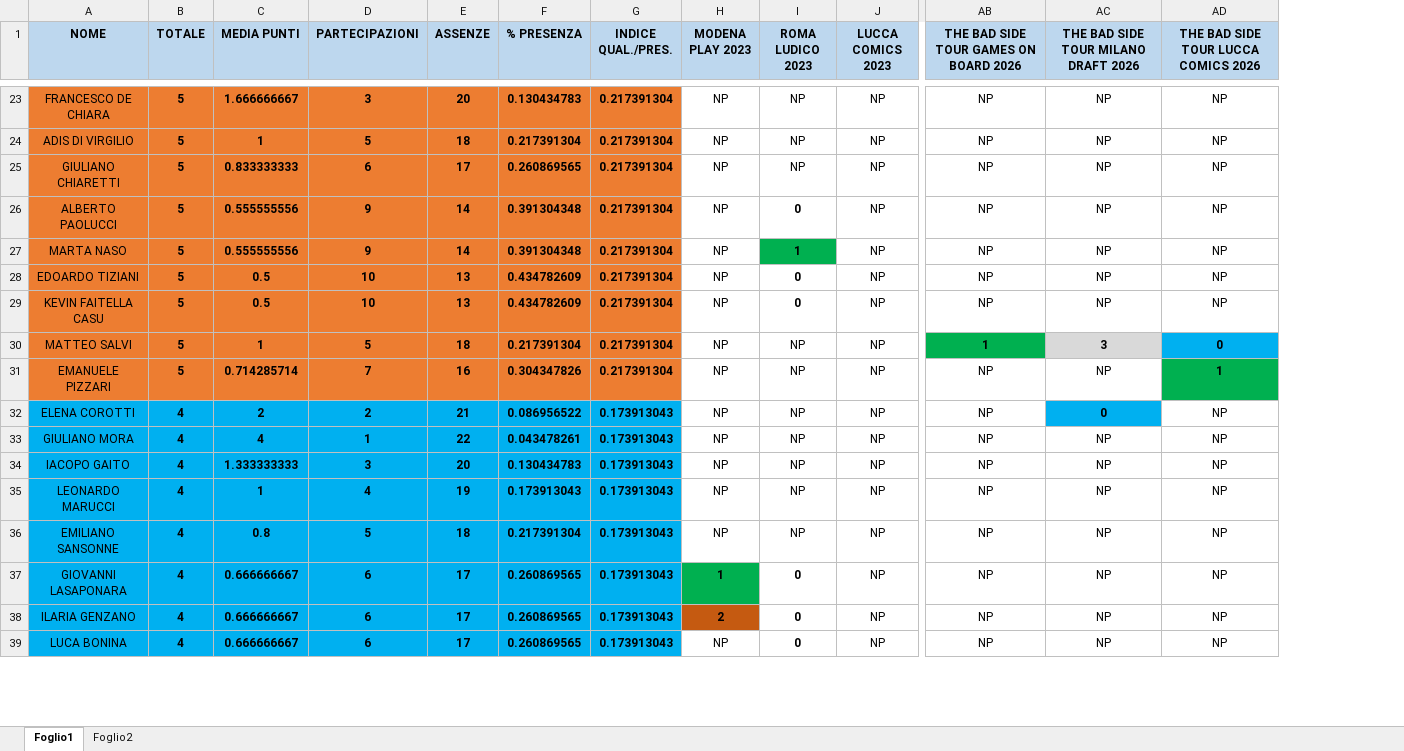
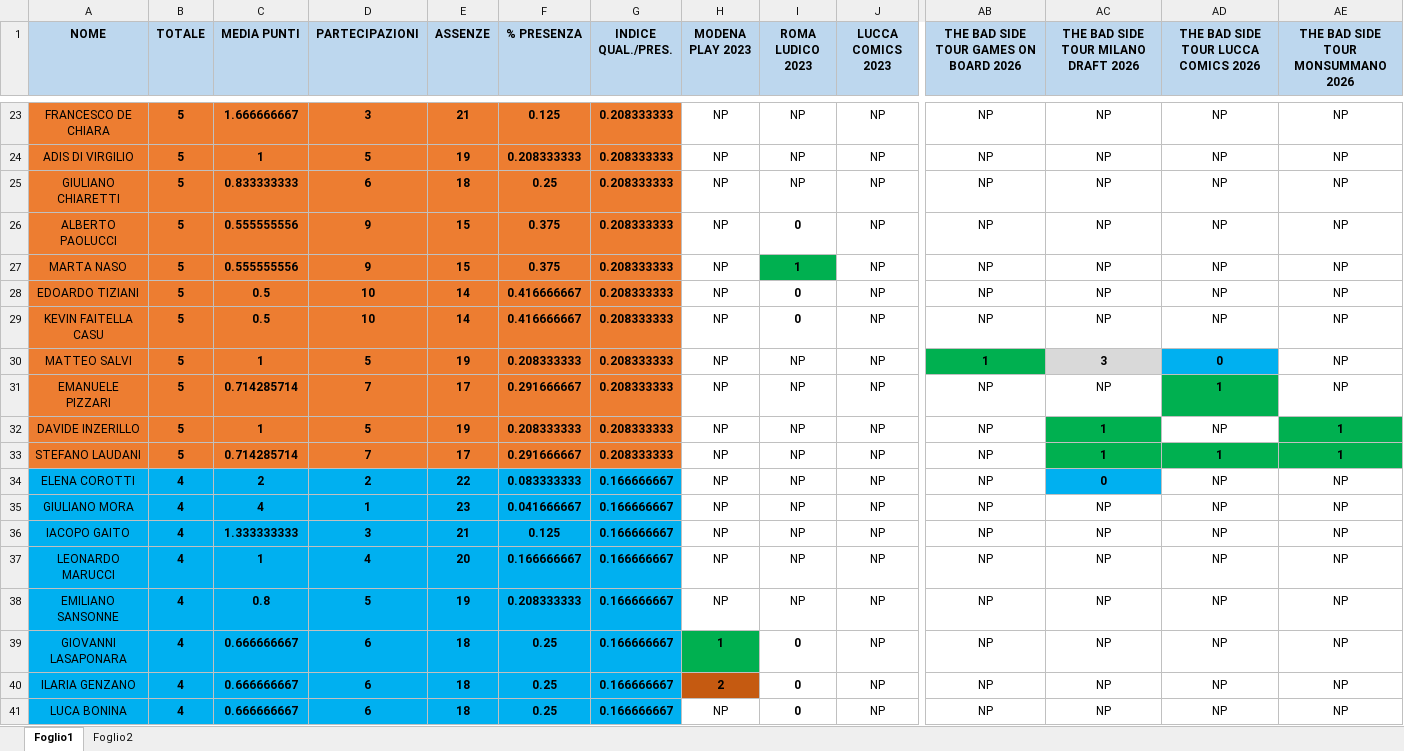
Before and after one commit to Afrodario/villainous-italia-catalog-app, an Excel workbook: CAMPIONI NAZIONALI DI DISNEY VILLAINOUS.xlsx, sheet Foglio1, drawn as a sheet; only a part is shown, gaps mark what is left out; values as stored, in another font and other column widths than the file's, no borders; conditional formats not drawn; addresses are those after the commit; rows hold the shown columns only; the diff covers the shown part only; the diff names each change by its address in the sheet, - before the commit and + after, or states it on an @@ line.

Commit message:
Aggiornato Hall of Fame - Monsummano

```diff
--- a/CAMPIONI NAZIONALI DI DISNEY VILLAINOUS.xlsx (sheet Foglio1)
+++ b/CAMPIONI NAZIONALI DI DISNEY VILLAINOUS.xlsx (sheet Foglio1)
+column AE, row 1: THE BAD SIDE TOUR MONSUMMANO 2026; rows 23-31: all NP; rows 34-41: all NP
-E23 (ASSENZE): 20
+E23 (ASSENZE): 21
-F23 (% PRESENZA): 0.130434783
+F23 (% PRESENZA): 0.125
-G23:G31 (INDICE QUAL./PRES.): 0.217391304
+G23:G31 (INDICE QUAL./PRES.): 0.208333333
-E24 (ASSENZE): 18
+E24 (ASSENZE): 19
-F24 (% PRESENZA): 0.217391304
+F24 (% PRESENZA): 0.208333333
-E25 (ASSENZE): 17
+E25 (ASSENZE): 18
-F25 (% PRESENZA): 0.260869565
+F25 (% PRESENZA): 0.25
-E26:E27 (ASSENZE): 14
+E26:E27 (ASSENZE): 15
-F26:F27 (% PRESENZA): 0.391304348
+F26:F27 (% PRESENZA): 0.375
-E28:E29 (ASSENZE): 13
+E28:E29 (ASSENZE): 14
-F28:F29 (% PRESENZA): 0.434782609
+F28:F29 (% PRESENZA): 0.416666667
-E30 (ASSENZE): 18
+E30 (ASSENZE): 19
-F30 (% PRESENZA): 0.217391304
+F30 (% PRESENZA): 0.208333333
-E31 (ASSENZE): 16
+E31 (ASSENZE): 17
-F31 (% PRESENZA): 0.304347826
+F31 (% PRESENZA): 0.291666667
+row 32: DAVIDE INZERILLO | 5 | 1 | 5 | 19 | 0.208333333 | 0.208333333 | NP | NP | NP | NP | 1 | NP | 1
+row 33: STEFANO LAUDANI | 5 | 0.714285714 | 7 | 17 | 0.291666667 | 0.208333333 | NP | NP | NP | NP | 1 | 1 | 1
-E34 (ASSENZE): 21
+E34 (ASSENZE): 22
-F34 (% PRESENZA): 0.086956522
+F34 (% PRESENZA): 0.083333333
-G34:G41 (INDICE QUAL./PRES.): 0.173913043
+G34:G41 (INDICE QUAL./PRES.): 0.166666667
-E35 (ASSENZE): 22
+E35 (ASSENZE): 23
-F35 (% PRESENZA): 0.043478261
+F35 (% PRESENZA): 0.041666667
-E36 (ASSENZE): 20
+E36 (ASSENZE): 21
-F36 (% PRESENZA): 0.130434783
+F36 (% PRESENZA): 0.125
-E37 (ASSENZE): 19
+E37 (ASSENZE): 20
-F37 (% PRESENZA): 0.173913043
+F37 (% PRESENZA): 0.166666667
-E38 (ASSENZE): 18
+E38 (ASSENZE): 19
-F38 (% PRESENZA): 0.217391304
+F38 (% PRESENZA): 0.208333333
-E39:E41 (ASSENZE): 17
+E39:E41 (ASSENZE): 18
-F39:F41 (% PRESENZA): 0.260869565
+F39:F41 (% PRESENZA): 0.25
```
Also changed, not shown: 21 added rows, 11 removed rows, 473 edited cells and cell formats elsewhere in this sheet, formulas that keep their value, 4 other files.
